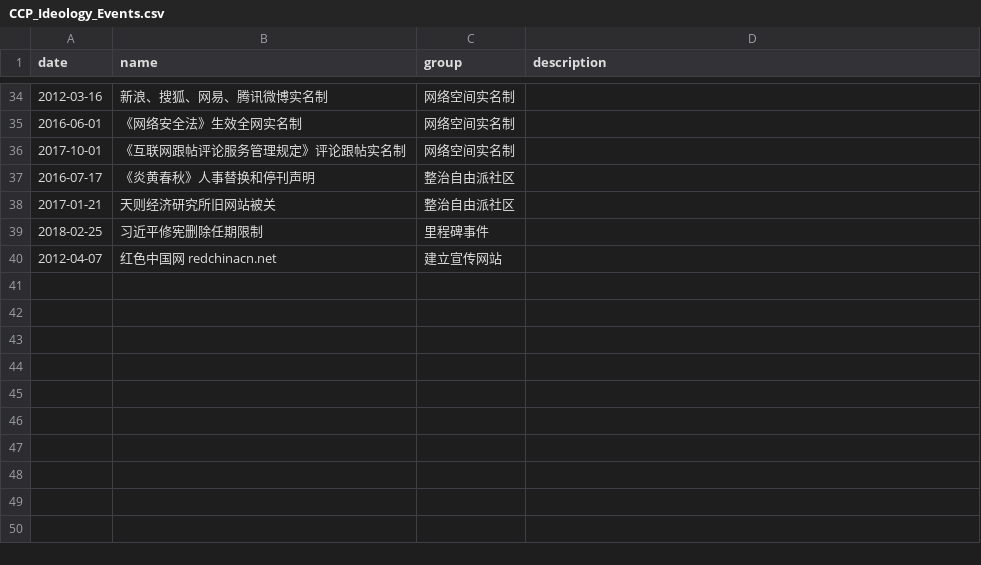
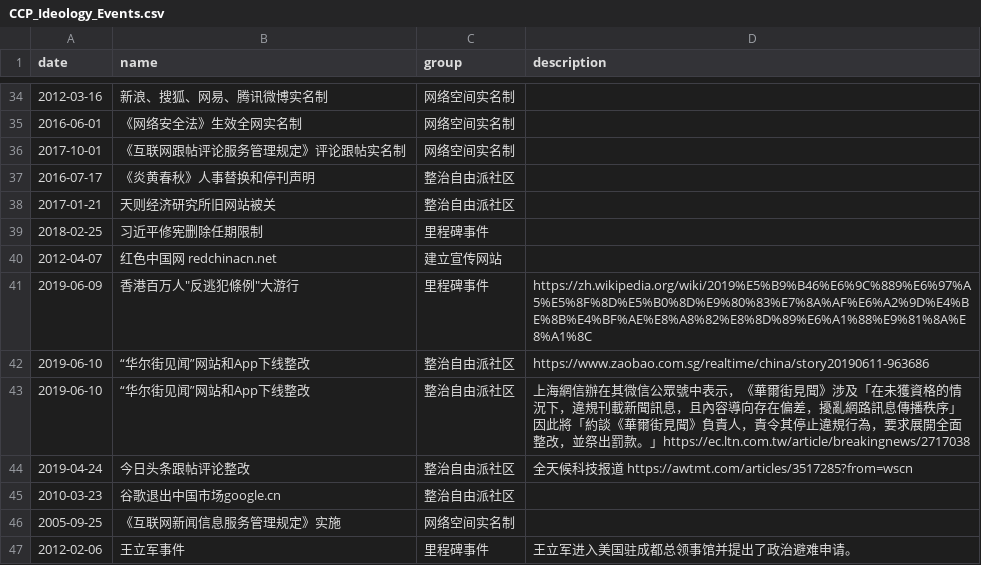
Before and after one commit to chinatimeline/data, a CSV file: ideology/CCP_Ideology_Events.csv, drawn as a sheet; only a part is shown, gaps mark what is left out; the diff names each change by its address in the sheet, - before the commit and + after, or states it on an @@ line.

Commit message:
Update CCP_Ideology_Events.csv

```diff
--- a/ideology/CCP_Ideology_Events.csv
+++ b/ideology/CCP_Ideology_Events.csv
+row 41: 2019-06-09 | 香港百万人"反逃犯條例"大游行 | 里程碑事件 | https://zh.wikipedia.org/wiki/2019%E5%B9%B46%E6%9C%889%E6%97%A5%E5%8F%8D%E5%B0%8D%E9%80%83%E7%8A%AF%E6%A2%9D%E4%BE%8B%E4%BF%AE%E8%A8%82%E8%8D%89%E6%A1%88%E9%81%8A%E8%A1%8C
+row 42: 2019-06-10 | “华尔街见闻”网站和App下线整改 | 整治自由派社区 | https://www.zaobao.com.sg/realtime/china/story20190611-963686
+row 43: 2019-06-10 | “华尔街见闻”网站和App下线整改 | 整治自由派社区 | 上海網信辦在其微信公眾號中表示，《華爾街見聞》涉及「在未獲資格的情況下，違規刊載新聞訊息，且內容導向存在偏差，擾亂網路訊息傳播秩序」因此將「約談《華爾街見聞》負責人，責令其停止違規行為，要求展開全面整改，並祭出罰款。」https://ec.ltn.com.tw/article/breakingnews/2717038
+row 44: 2019-04-24 | 今日头条跟帖评论整改 | 整治自由派社区 | 全天候科技报道 https://awtmt.com/articles/3517285?from=wscn
+row 45: 2010-03-23 | 谷歌退出中国市场google.cn | 整治自由派社区
+row 46: 2005-09-25 | 《互联网新闻信息服务管理规定》实施 | 网络空间实名制
+row 47: 2012-02-06 | 王立军事件 | 里程碑事件 | 王立军进入美国驻成都总领事馆并提出了政治避难申请。
```
